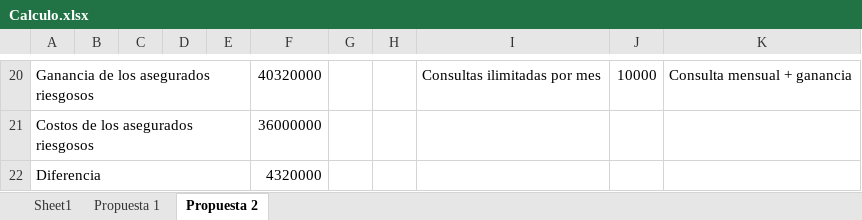
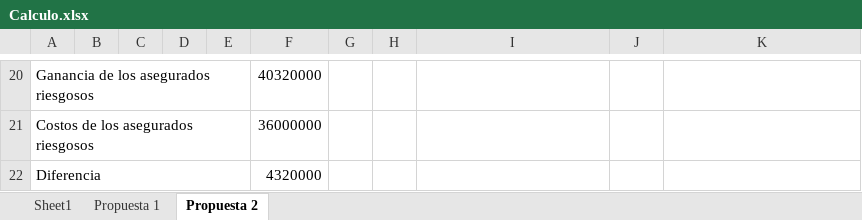
Before and after one commit to adrianachelotti/tallerdesarrollo1ero2011, an Excel workbook: Investigacion/Marketing/4P5C/Pricing/Calculo.xlsx, sheet Propuesta 2, drawn as a sheet; only a part is shown, gaps mark what is left out; values as stored, in another font and other column widths than the file's, no borders; the diff covers the shown part only; the diff names each change by its address in the sheet, - before the commit and + after, or states it on an @@ line.

```diff
--- a/Investigacion/Marketing/4P5C/Pricing/Calculo.xlsx (sheet Propuesta 2)
+++ b/Investigacion/Marketing/4P5C/Pricing/Calculo.xlsx (sheet Propuesta 2)
-I20: Consultas ilimitadas por mes
+I20: (empty)
-J20: 10000
+J20: (empty)
-K20: Consulta mensual + ganancia
+K20: (empty)
```
Also changed, not shown: 1 added row, 1 removed row, 30 edited cells, cell formats and merged cells elsewhere in this sheet, sheet Sheet1.
